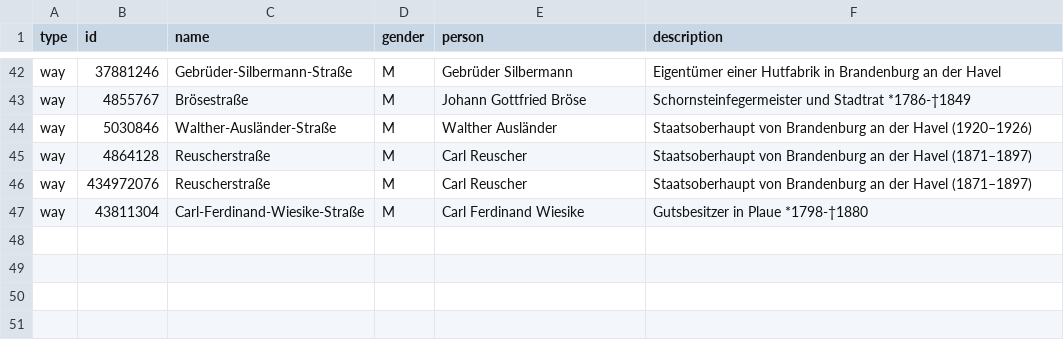
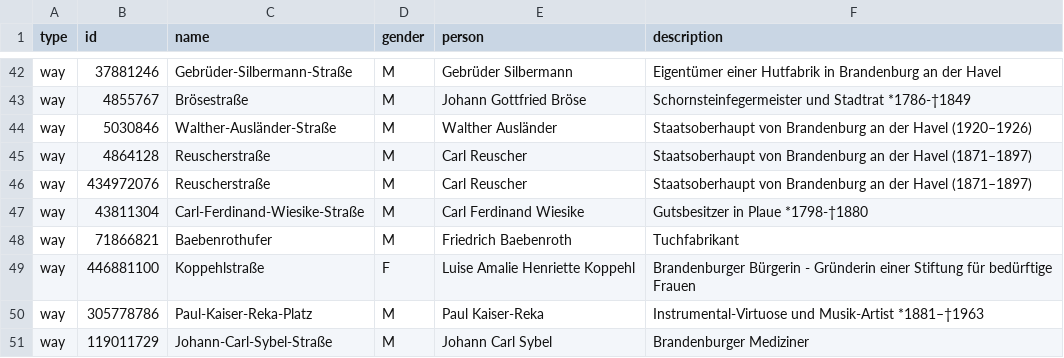
Before and after one commit to EqualStreetNames/equalstreetnames-brandenburg-an-der-havel, a CSV file: data.csv, drawn as a sheet; only a part is shown, gaps mark what is left out; the diff names each change by its address in the sheet, - before the commit and + after, or states it on an @@ line.

Commit message:
added ways to data csv

```diff
--- a/data.csv
+++ b/data.csv
+row 48: way | 71866821 | Baebenrothufer | M | Friedrich Baebenroth | Tuchfabrikant
+row 49: way | 446881100 | Koppehlstraße | F | Luise Amalie Henriette Koppehl | Brandenburger Bürgerin - Gründerin einer Stiftung für bedürftige Frauen
+row 50: way | 305778786 | Paul-Kaiser-Reka-Platz | M | Paul Kaiser-Reka | Instrumental-Virtuose und Musik-Artist *1881–†1963
+row 51: way | 119011729 | Johann-Carl-Sybel-Straße | M | Johann Carl Sybel | Brandenburger Mediziner
```
